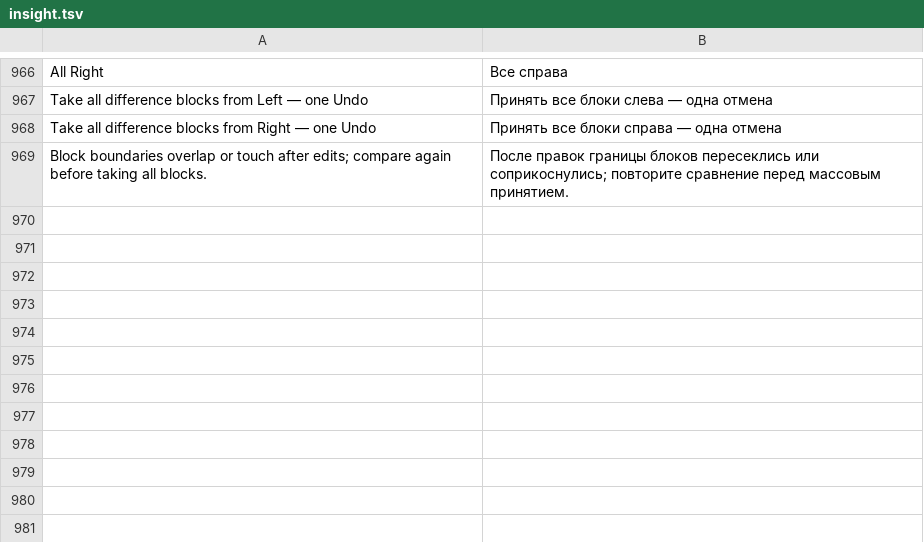
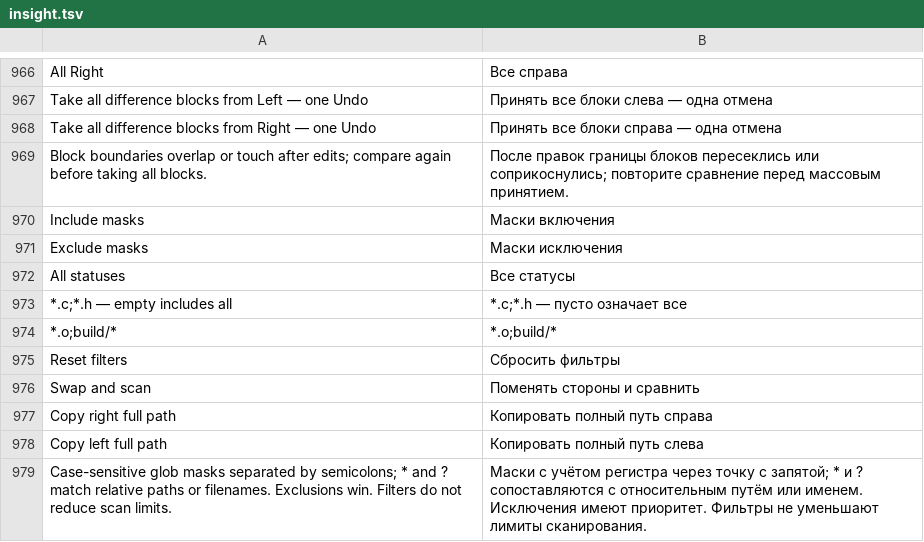
Before and after one commit to bhgv/geany-insight, a TSV file: insight/locale/insight.tsv, drawn as a sheet; only a part is shown, gaps mark what is left out; the diff names each change by its address in the sheet, - before the commit and + after, or states it on an @@ line.

Commit message:
Add directory side swapping, snapshot path copying and filter reset

```diff
--- a/insight/locale/insight.tsv
+++ b/insight/locale/insight.tsv
+row 970: Include masks | Маски включения
+row 971: Exclude masks | Маски исключения
+row 972: All statuses | Все статусы
+row 973: *.c;*.h — empty includes all | *.c;*.h — пусто означает все
+row 974: *.o;build/* | *.o;build/*
+row 975: Reset filters | Сбросить фильтры
+row 976: Swap and scan | Поменять стороны и сравнить
+row 977: Copy right full path | Копировать полный путь справа
+row 978: Copy left full path | Копировать полный путь слева
+row 979: Case-sensitive glob masks separated by semicolons; * and ? match relative paths or filenames. Exclusions win. Filters do not reduce scan limits. | Маски с учётом регистра через точку с запятой; * и ? сопоставляются с относительным путём или именем. Исключения имеют приоритет. Фильтры не уменьшают лимиты сканирования.
```
Also changed, not shown: 6 other files.
